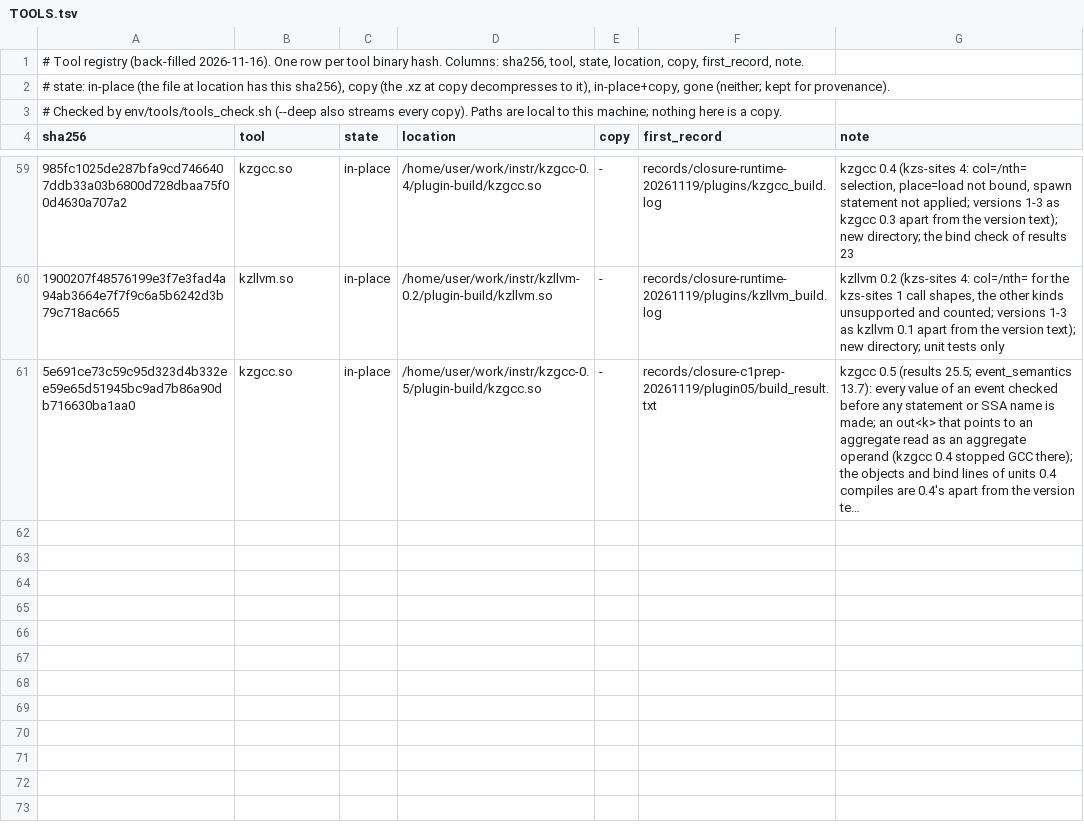
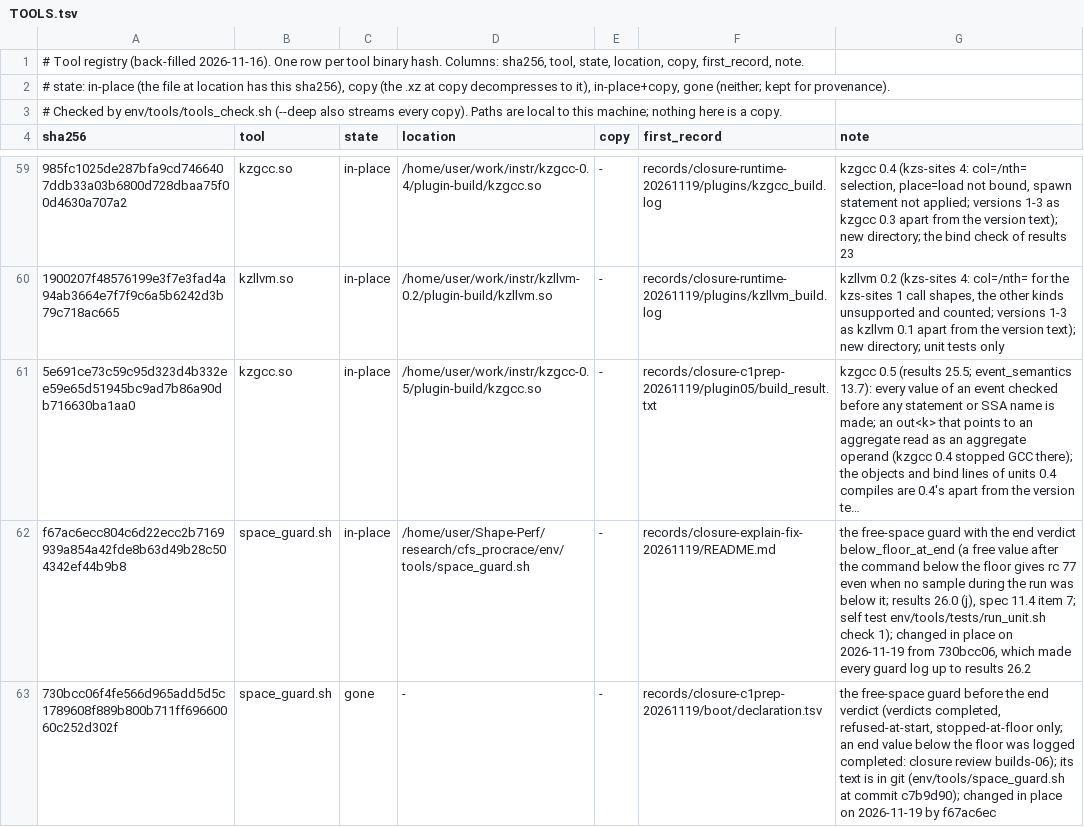
Before and after one commit to wookjaeya/Shape-Perf, a TSV file: research/cfs_procrace/records/TOOLS.tsv, drawn as a sheet; only a part is shown, gaps mark what is left out; long unchanged cells end in …; the diff names each change by its address in the sheet, - before the commit and + after, or states it on an @@ line.

```diff
--- a/research/cfs_procrace/records/TOOLS.tsv
+++ b/research/cfs_procrace/records/TOOLS.tsv
+row 62: f67ac6ecc804c6d22ecc2b7169939a854a42fde8b63d49b28c504342ef44b9b8 | space_guard.sh | in-place | /home/user/Shape-Perf/research/cfs_procrace/env/tools/space_guard.sh | - | records/closure-explain-fix-20261119/README.md | the free-space guard with the end verdict below_floor_at_end (a free value after the command below the floor gives rc 77 even when no sample during the run was below it; results 26.0 (j), spec 11.4 item 7; self test env/tools/tests/run_unit.sh check 1); changed in place on 2026-11-19 from 730bcc06, which made every guard log up to results 26.2
+row 63: 730bcc06f4fe566d965add5d5c1789608f889b800b711ff69660060c252d302f | space_guard.sh | gone | - | - | records/closure-c1prep-20261119/boot/declaration.tsv | the free-space guard before the end verdict (verdicts completed, refused-at-start, stopped-at-floor only; an end value below the floor was logged completed: closure review builds-06); its text is in git (env/tools/space_guard.sh at commit c7b9d90); changed in place on 2026-11-19 by f67ac6ec
```
Also changed, not shown: 33 other files.
